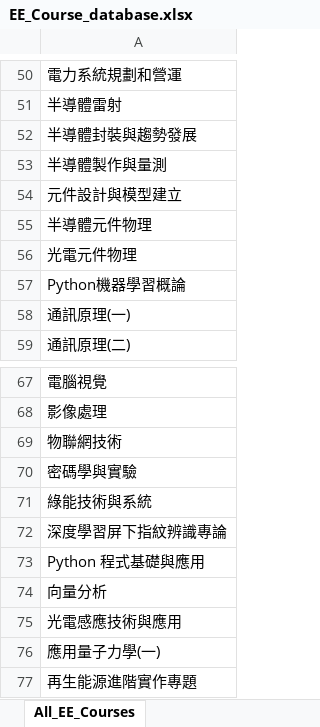
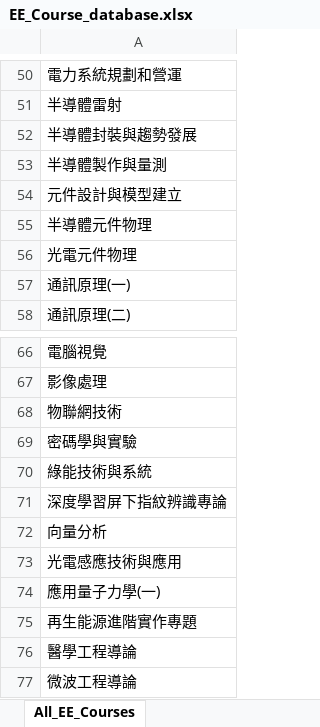
Before and after one commit to LIYUNG/TaiGer_Portal, an Excel workbook: api/python/TaiGer_Transcript-Program_Comparer/database/EE_Course_database.xlsx, sheet All_EE_Courses, drawn as a sheet; only a part is shown, gaps mark what is left out; the shorter side is filled out with more unchanged rows; values as stored, in another font and other column widths than the file's, no borders; the diff names each change by its address in the sheet, - before the commit and + after, or states it on an @@ line.

```diff
--- a/api/python/TaiGer_Transcript-Program_Comparer/database/EE_Course_database.xlsx (sheet All_EE_Courses)
+++ b/api/python/TaiGer_Transcript-Program_Comparer/database/EE_Course_database.xlsx (sheet All_EE_Courses)
-row 57: Python機器學習概論
-row 73: Python 程式基礎與應用
```
Also changed, not shown: api/python/TaiGer_Transcript-Program_Comparer/ME_Programs.xlsx, 11 other files.
